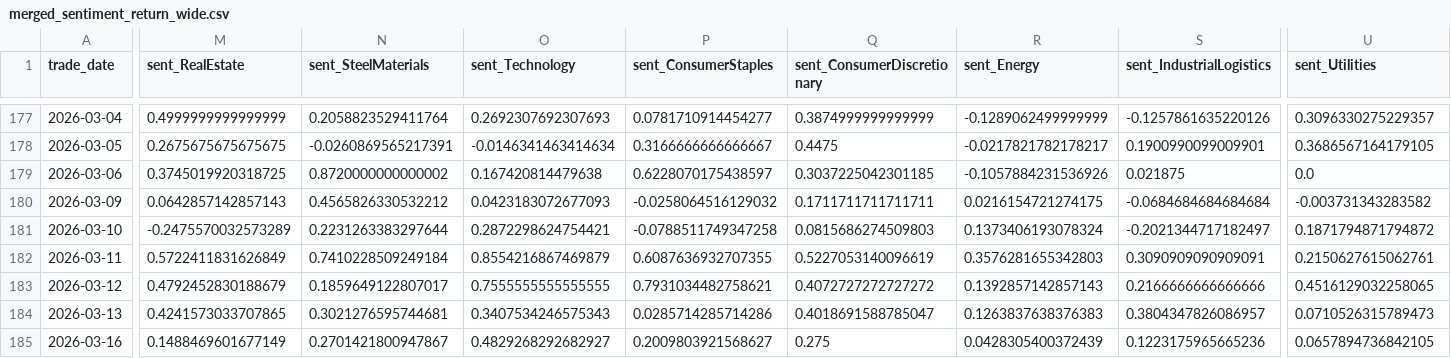
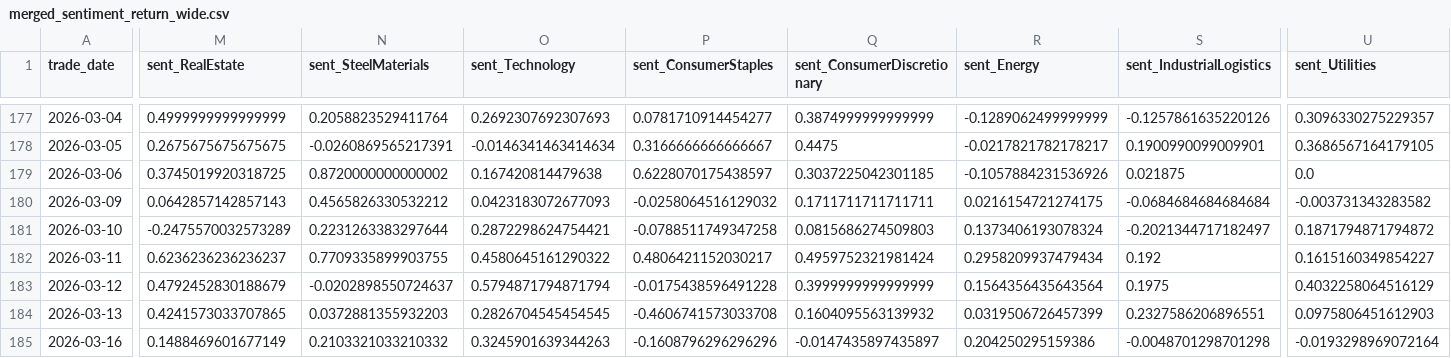
Before and after one commit to doanminhhieu14052005-sketch/News-driven-stock, a CSV file: data/processed/merged_sentiment_return_wide.csv, drawn as a sheet; only a part is shown, gaps mark what is left out; the diff covers the shown part only; the diff names each change by its address in the sheet, - before the commit and + after, or states it on an @@ line.

```diff
--- a/data/processed/merged_sentiment_return_wide.csv
+++ b/data/processed/merged_sentiment_return_wide.csv
-M182 (sent_RealEstate): 0.5722411831626849
+M182 (sent_RealEstate): 0.6236236236236237
-N182 (sent_SteelMaterials): 0.7410228509249184
+N182 (sent_SteelMaterials): 0.7709335899903755
-O182 (sent_Technology): 0.8554216867469879
+O182 (sent_Technology): 0.4580645161290322
-P182 (sent_ConsumerStaples): 0.6087636932707355
+P182 (sent_ConsumerStaples): 0.4806421152030217
-Q182 (sent_ConsumerDiscretionary): 0.5227053140096619
+Q182 (sent_ConsumerDiscretionary): 0.4959752321981424
-R182 (sent_Energy): 0.3576281655342803
+R182 (sent_Energy): 0.2958209937479434
-S182 (sent_IndustrialLogistics): 0.3090909090909091
+S182 (sent_IndustrialLogistics): 0.192
-U182 (sent_Utilities): 0.2150627615062761
+U182 (sent_Utilities): 0.1615160349854227
-N183 (sent_SteelMaterials): 0.1859649122807017
+N183 (sent_SteelMaterials): -0.0202898550724637
-O183 (sent_Technology): 0.7555555555555555
+O183 (sent_Technology): 0.5794871794871794
-P183 (sent_ConsumerStaples): 0.7931034482758621
+P183 (sent_ConsumerStaples): -0.0175438596491228
-Q183 (sent_ConsumerDiscretionary): 0.4072727272727272
+Q183 (sent_ConsumerDiscretionary): 0.3999999999999999
-R183 (sent_Energy): 0.1392857142857143
+R183 (sent_Energy): 0.1564356435643564
-S183 (sent_IndustrialLogistics): 0.2166666666666666
+S183 (sent_IndustrialLogistics): 0.1975
-U183 (sent_Utilities): 0.4516129032258065
+U183 (sent_Utilities): 0.4032258064516129
-N184 (sent_SteelMaterials): 0.3021276595744681
+N184 (sent_SteelMaterials): 0.0372881355932203
-O184 (sent_Technology): 0.3407534246575343
+O184 (sent_Technology): 0.2826704545454545
-P184 (sent_ConsumerStaples): 0.0285714285714286
+P184 (sent_ConsumerStaples): -0.4606741573033708
-Q184 (sent_ConsumerDiscretionary): 0.4018691588785047
+Q184 (sent_ConsumerDiscretionary): 0.1604095563139932
-R184 (sent_Energy): 0.1263837638376383
+R184 (sent_Energy): 0.0319506726457399
-S184 (sent_IndustrialLogistics): 0.3804347826086957
+S184 (sent_IndustrialLogistics): 0.2327586206896551
-U184 (sent_Utilities): 0.0710526315789473
+U184 (sent_Utilities): 0.0975806451612903
-N185 (sent_SteelMaterials): 0.2701421800947867
+N185 (sent_SteelMaterials): 0.2103321033210332
-O185 (sent_Technology): 0.4829268292682927
+O185 (sent_Technology): 0.3245901639344263
-P185 (sent_ConsumerStaples): 0.2009803921568627
+P185 (sent_ConsumerStaples): -0.1608796296296296
-Q185 (sent_ConsumerDiscretionary): 0.275
+Q185 (sent_ConsumerDiscretionary): -0.0147435897435897
-R185 (sent_Energy): 0.0428305400372439
+R185 (sent_Energy): 0.204250295159386
-S185 (sent_IndustrialLogistics): 0.1223175965665236
+S185 (sent_IndustrialLogistics): -0.0048701298701298
-U185 (sent_Utilities): 0.0657894736842105
+U185 (sent_Utilities): -0.0193298969072164
```
Also changed, not shown: 7 edited cells elsewhere in this file, data/processed/daily_sector_sentiment_long.csv, data/processed/granger_fdr_matrix.csv, 14 other files.
